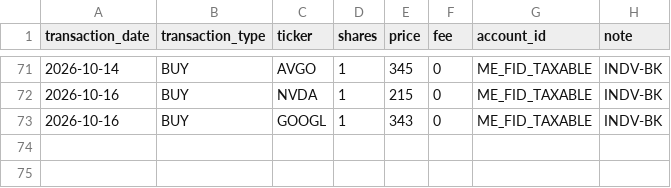
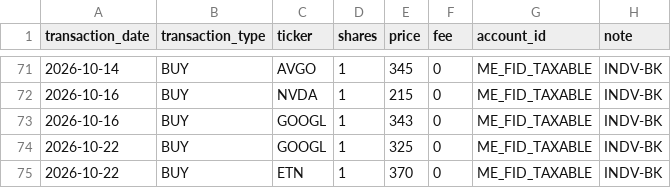
Before and after one commit to Eucalyptuss/Household-Wealth-Tracker, a CSV file: portfolio.csv, drawn as a sheet; only a part is shown, gaps mark what is left out; the diff names each change by its address in the sheet, - before the commit and + after, or states it on an @@ line.

Commit message:
update 10/22

```diff
--- a/portfolio.csv
+++ b/portfolio.csv
+row 74: 2026-10-22 | BUY | GOOGL | 1 | 325 | 0 | ME_FID_TAXABLE | INDV-BK
+row 75: 2026-10-22 | BUY | ETN | 1 | 370 | 0 | ME_FID_TAXABLE | INDV-BK
```
